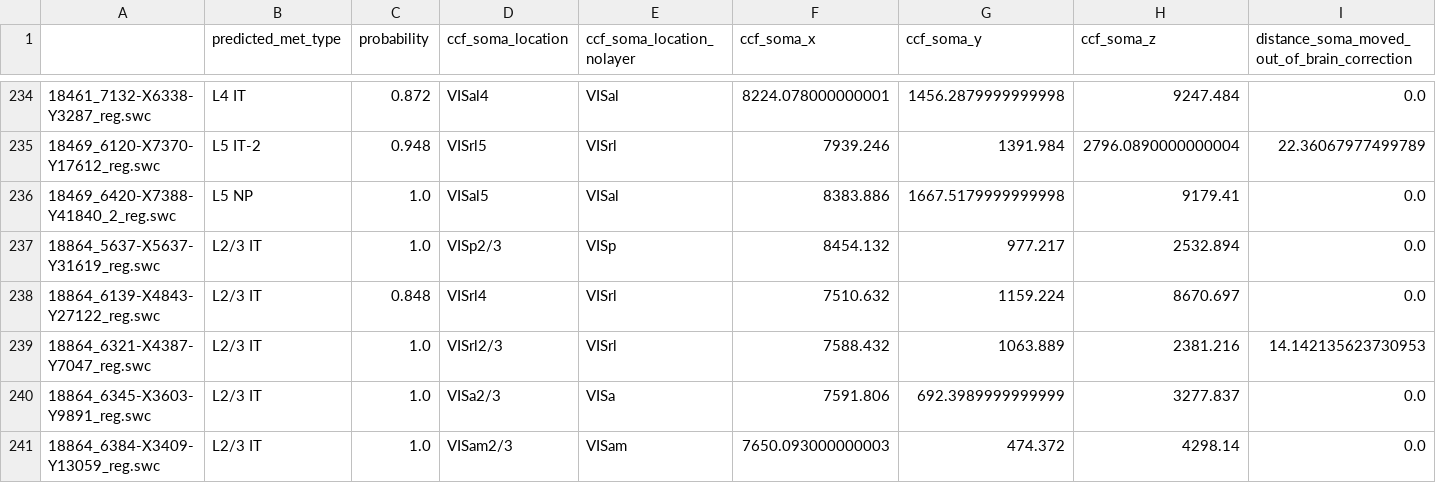
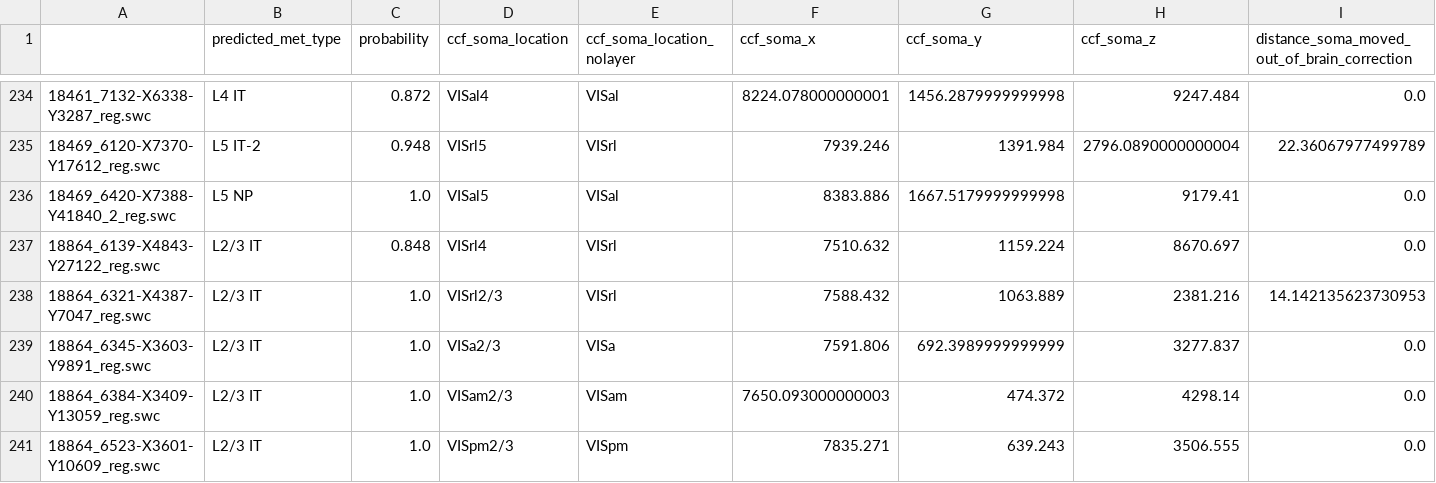
Before and after one commit to AllenInstitute/exc_vis_manuscript, a CSV file: data/wnm/FullMorphMetaData_Master.csv, drawn as a sheet; only a part is shown, gaps mark what is left out; the shorter side is filled out with more unchanged rows; rows hold the shown columns only; the diff names each change by its address in the sheet, - before the commit and + after, or states it on an @@ line.

```diff
--- a/data/wnm/FullMorphMetaData_Master.csv
+++ b/data/wnm/FullMorphMetaData_Master.csv
-row 237: 18864_5637-X5637-Y31619_reg.swc | L2/3 IT | 1.0 | VISp2/3 | VISp | 8454.132 | 977.217 | 2532.894 | 0.0
```
Also changed, not shown: data/wnm/AxonRawReatureWide.csv, data/wnm/ProjectionMatrix_tip_and_branch_roll_up.csv, 5 other files.
